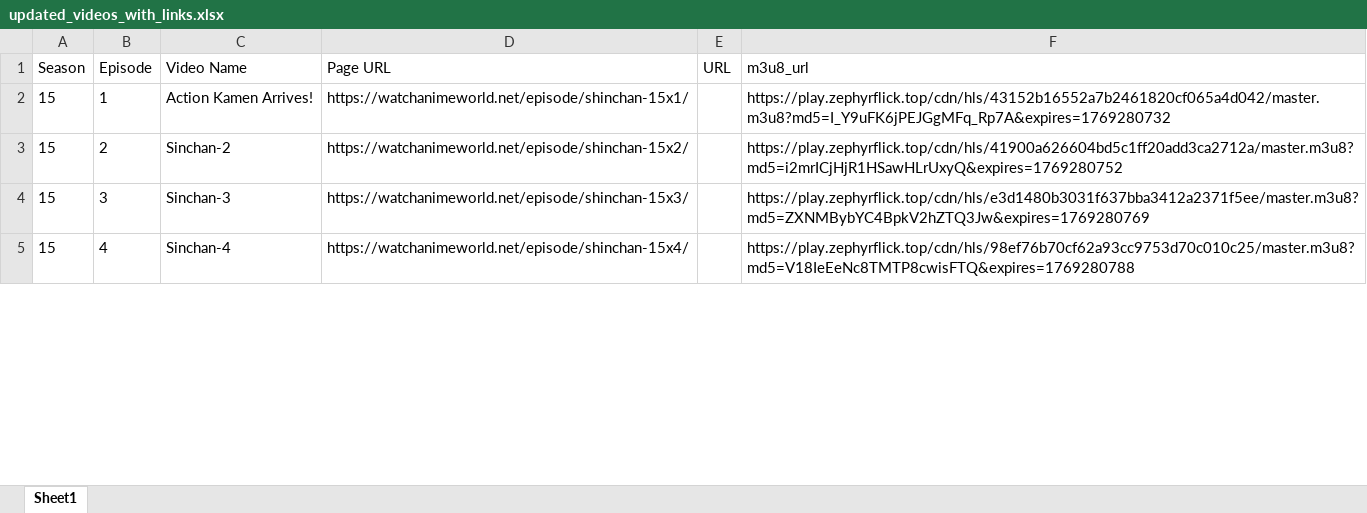
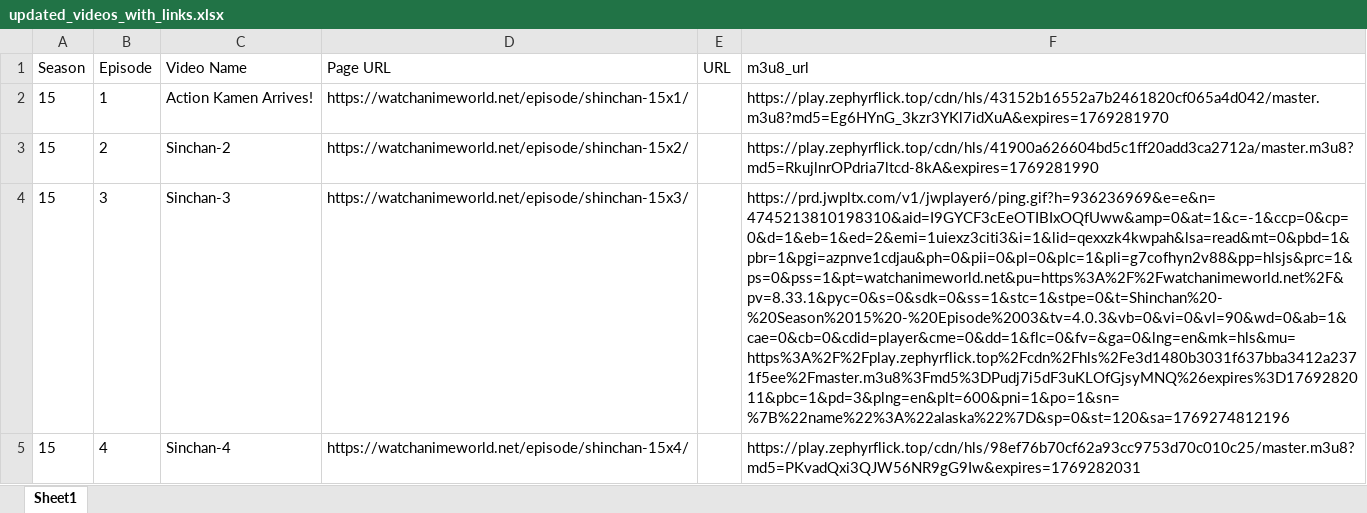
Before and after one commit to teklaapi99-star/Playwright_m3u, an Excel workbook: updated_videos_with_links.xlsx, sheet Sheet1, drawn as a sheet; only a part is shown; values as stored, in another font and other column widths than the file's, no borders; the diff covers the shown part only; the diff names each change by its address in the sheet, - before the commit and + after, or states it on an @@ line.

```diff
--- a/updated_videos_with_links.xlsx (sheet Sheet1)
+++ b/updated_videos_with_links.xlsx (sheet Sheet1)
-F2 (m3u8_url): https://play.zephyrflick.top/cdn/hls/43152b16552a7b2461820cf065a4d042/master.m3u8?md5=I_Y9uFK6jPEJGgMFq_Rp7A&expires=1769280732
+F2 (m3u8_url): https://play.zephyrflick.top/cdn/hls/43152b16552a7b2461820cf065a4d042/master.m3u8?md5=Eg6HYnG_3kzr3YKl7idXuA&expires=1769281970
-F3 (m3u8_url): https://play.zephyrflick.top/cdn/hls/41900a626604bd5c1ff20add3ca2712a/master.m3u8?md5=i2mrICjHjR1HSawHLrUxyQ&expires=1769280752
+F3 (m3u8_url): https://play.zephyrflick.top/cdn/hls/41900a626604bd5c1ff20add3ca2712a/master.m3u8?md5=RkujlnrOPdria7ltcd-8kA&expires=1769281990
-F4 (m3u8_url): https://play.zephyrflick.top/cdn/hls/e3d1480b3031f637bba3412a2371f5ee/master.m3u8?md5=ZXNMBybYC4BpkV2hZTQ3Jw&expires=1769280769
+F4 (m3u8_url): https://prd.jwpltx.com/v1/jwplayer6/ping.gif?h=936236969&e=e&n=4745213810198310&aid=I9GYCF3cEeOTIBIxOQfUww&amp=0&at=1&c=-1&ccp=0&cp=0&d=1&eb=1&ed=2&emi=1uiexz3citi3&i=1&lid=qexxzk4kwpah&lsa=read&mt=0&pbd=1&pbr=1&pgi=azpnve1cdjau&ph=0&pii=0&pl=0&plc=1&pli=g7cofhyn2v88&pp=hlsjs&prc=1&ps=0&pss=1&pt=watchanimeworld.net&pu=https%3A%2F%2Fwatchanimeworld.net%2F&pv=8.33.1&pyc=0&s=0&sdk=0&ss=1&stc=1&stpe=0&t=Shinchan%20-%20Season%2015%20-%20Episode%2003&tv=4.0.3&vb=0&vi=0&vl=90&wd=0&ab=1&cae=0&cb=0&cdid=player&cme=0&dd=1&flc=0&fv=&ga=0&lng=en&mk=hls&mu=https%3A%2F%2Fplay.zephyrflick.top%2Fcdn%2Fhls%2Fe3d1480b3031f637bba3412a2371f5ee%2Fmaster.m3u8%3Fmd5%3DPudj7i5dF3uKLOfGjsyMNQ%26expires%3D1769282011&pbc=1&pd=3&plng=en&plt=600&pni=1&po=1&sn=%7B%22name%22%3A%22alaska%22%7D&sp=0&st=120&sa=1769274812196
-F5 (m3u8_url): https://play.zephyrflick.top/cdn/hls/98ef76b70cf62a93cc9753d70c010c25/master.m3u8?md5=V18IeEeNc8TMTP8cwisFTQ&expires=1769280788
+F5 (m3u8_url): https://play.zephyrflick.top/cdn/hls/98ef76b70cf62a93cc9753d70c010c25/master.m3u8?md5=PKvadQxi3QJW56NR9gG9Iw&expires=1769282031
```
Also changed, not shown: 3 edited cells elsewhere in this sheet.
